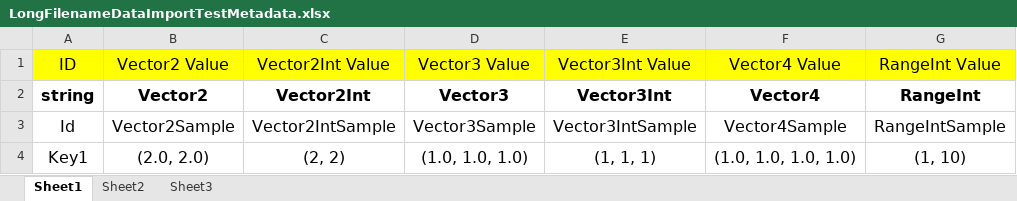
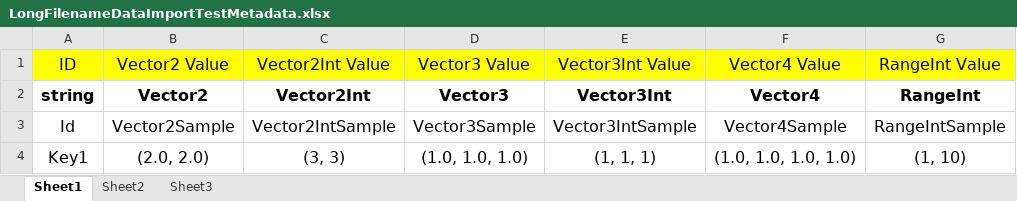
Before and after one commit to iDreamsOfGame/UniSharper.Data.Metadata, an Excel workbook: SampleExcelFiles/LongFilenameDataImportTestMetadata.xlsx, sheet Sheet1, drawn as a sheet; only a part is shown; values as stored, in another font and other column widths than the file's, no borders; the diff names each change by its address in the sheet, - before the commit and + after, or states it on an @@ line.

```diff
--- a/SampleExcelFiles/LongFilenameDataImportTestMetadata.xlsx (sheet Sheet1)
+++ b/SampleExcelFiles/LongFilenameDataImportTestMetadata.xlsx (sheet Sheet1)
-C4 (Vector2Int Value): (2, 2)
+C4 (Vector2Int Value): (3, 3)
```
Also changed, not shown: 3 other files.
